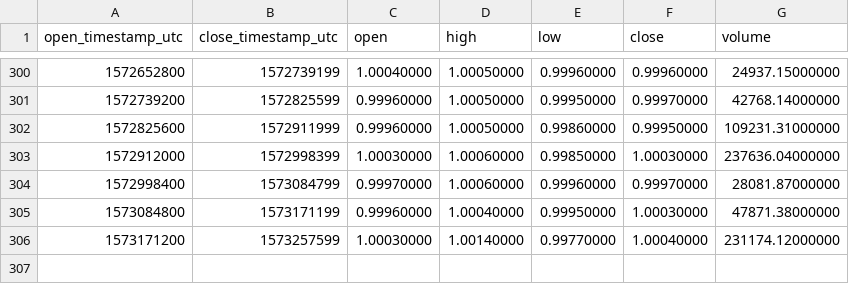
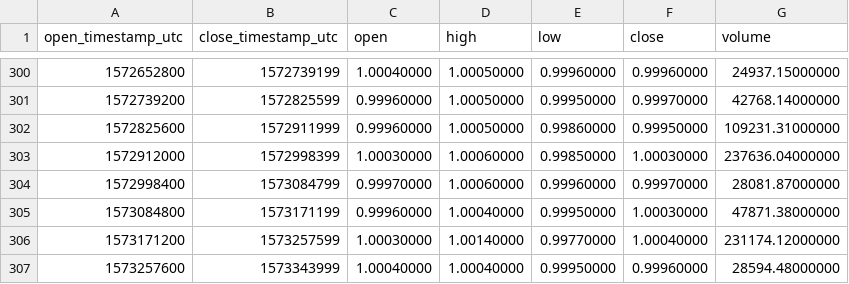
Before and after one commit to cryptobigbro/binance-PAXTUSD, a CSV file: binance-PAXTUSD-1d.csv, drawn as a sheet; only a part is shown, gaps mark what is left out.

```diff
--- a/binance-PAXTUSD-1d.csv
+++ b/binance-PAXTUSD-1d.csv
@@ -306 +306,2 @@ open_timestamp_utc,close_timestamp_utc,open,high,low,close,volume
 1573171200,1573257599,1.00030000,1.00140000,0.99770000,1.00040000,231174.12000000
+1573257600,1573343999,1.00040000,1.00040000,0.99950000,0.99960000,28594.48000000
```
Also changed, not shown: binance-PAXTUSD-1h.csv.
